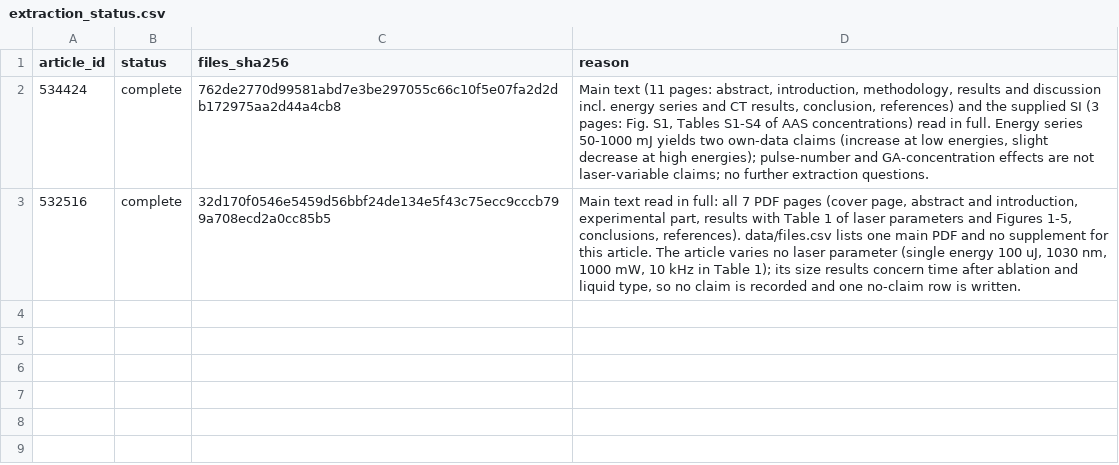
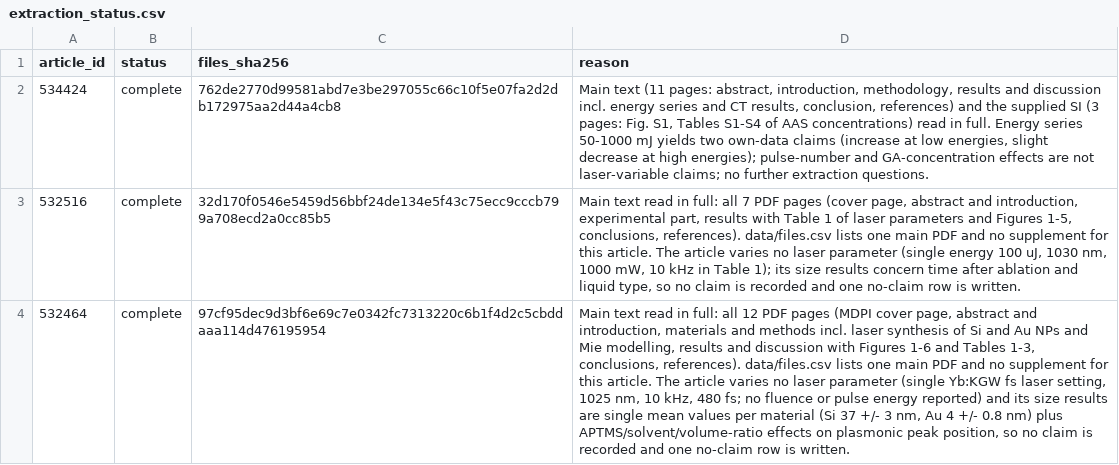
Before and after one commit to Kaldarinz/ai4science_proj, a CSV file: results/extraction_status.csv, drawn as a sheet; the diff names each change by its address in the sheet, - before the commit and + after, or states it on an @@ line.

```diff
--- a/results/extraction_status.csv
+++ b/results/extraction_status.csv
+row 4: 532464 | complete | 97cf95dec9d3bf6e69c7e0342fc7313220c6b1f4d2c5cbddaaa114d476195954 | Main text read in full: all 12 PDF pages (MDPI cover page, abstract and introduction, materials and methods incl. laser synthesis of Si and Au NPs and Mie modelling, results and discussion with Figures 1-6 and Tables 1-3, conclusions, references). data/files.csv lists one main PDF and no supplement for this article. The article varies no laser parameter (single Yb:KGW fs laser setting, 1025 nm, 10 kHz, 480 fs; no fluence or pulse energy reported) and its size results are single mean values per material (Si 37 +/- 3 nm, Au 4 +/- 0.8 nm) plus APTMS/solvent/volume-ratio effects on plasmonic peak position, so no claim is recorded and one no-claim row is written.
```
Also changed, not shown: results/no_claims.csv, 2 other files.
